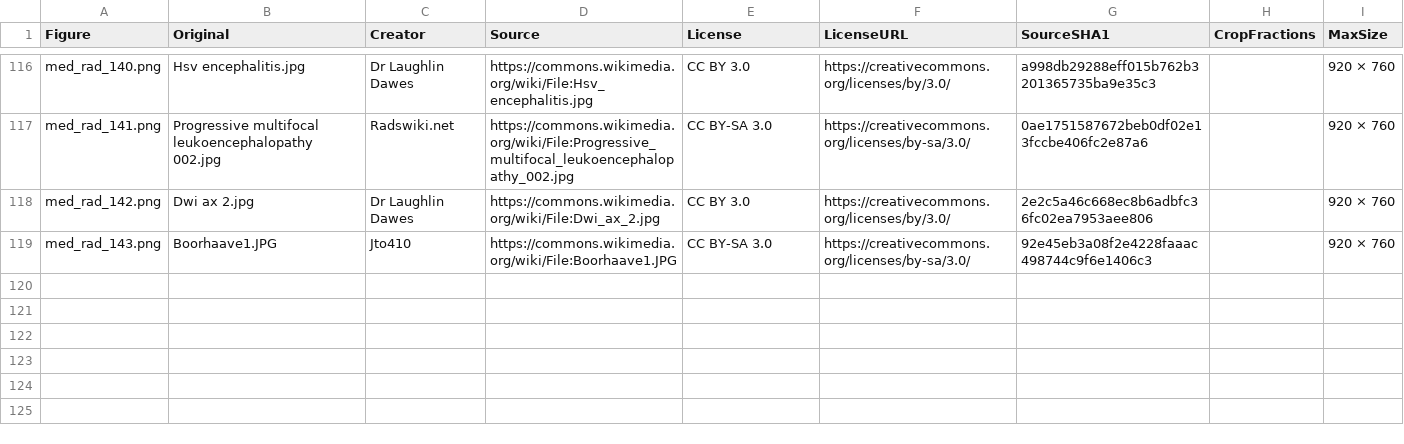
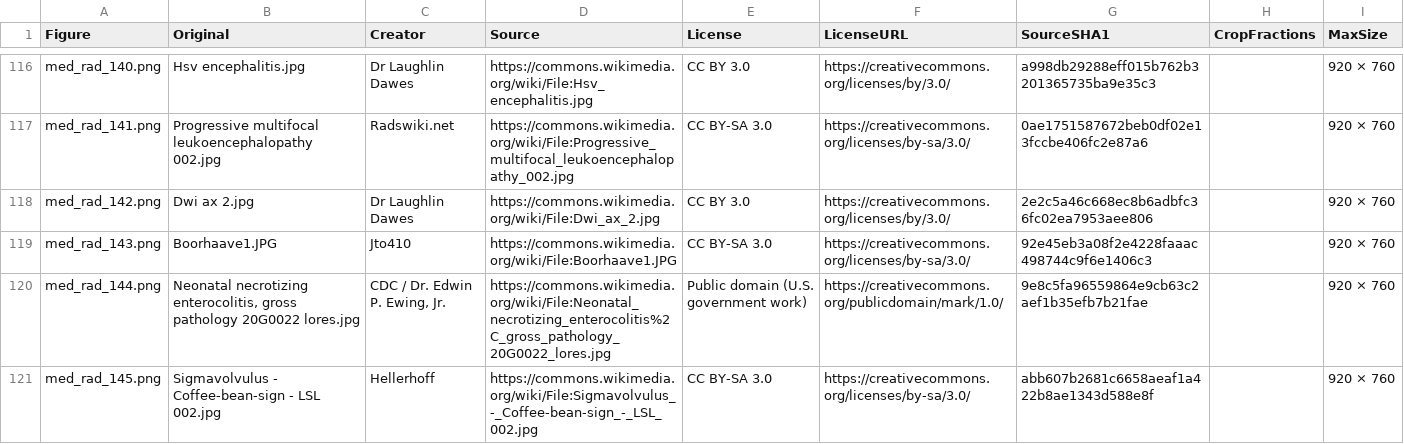
Before and after one commit to bionicles/anki, a TSV file: decks/mcat-usmle/imaging.tsv, drawn as a sheet; only a part is shown, gaps mark what is left out.

```diff
--- a/decks/mcat-usmle/imaging.tsv
+++ b/decks/mcat-usmle/imaging.tsv
@@ -119 +119,3 @@ med_rad_142.png	Dwi ax 2.jpg	Dr Laughlin Dawes	https://commons.wikimedia.org/wik
 med_rad_143.png	Boorhaave1.JPG	Jto410	https://commons.wikimedia.org/wiki/File:Boorhaave1.JPG	CC BY-SA 3.0	https://creativecommons.org/licenses/by-sa/3.0/	92e45eb3a08f2e4228faaac498744c9f6e1406c3		920 × 760
+med_rad_144.png	Neonatal necrotizing enterocolitis, gross pathology 20G0022 lores.jpg	CDC / Dr. Edwin P. Ewing, Jr.	https://commons.wikimedia.org/wiki/File:Neonatal_necrotizing_enterocolitis%2C_gross_pathology_20G0022_lores.jpg	Public domain (U.S. government work)	https://creativecommons.org/publicdomain/mark/1.0/	9e8c5fa96559864e9cb63c2aef1b35efb7b21fae		920 × 760
+med_rad_145.png	Sigmavolvulus - Coffee-bean-sign - LSL 002.jpg	Hellerhoff	https://commons.wikimedia.org/wiki/File:Sigmavolvulus_-_Coffee-bean-sign_-_LSL_002.jpg	CC BY-SA 3.0	https://creativecommons.org/licenses/by-sa/3.0/	abb607b2681c6658aeaf1a422b8ae1343d588e8f		920 × 760
```
Also changed, not shown: decks/mcat-usmle/step-families.tsv, 28 other files.
